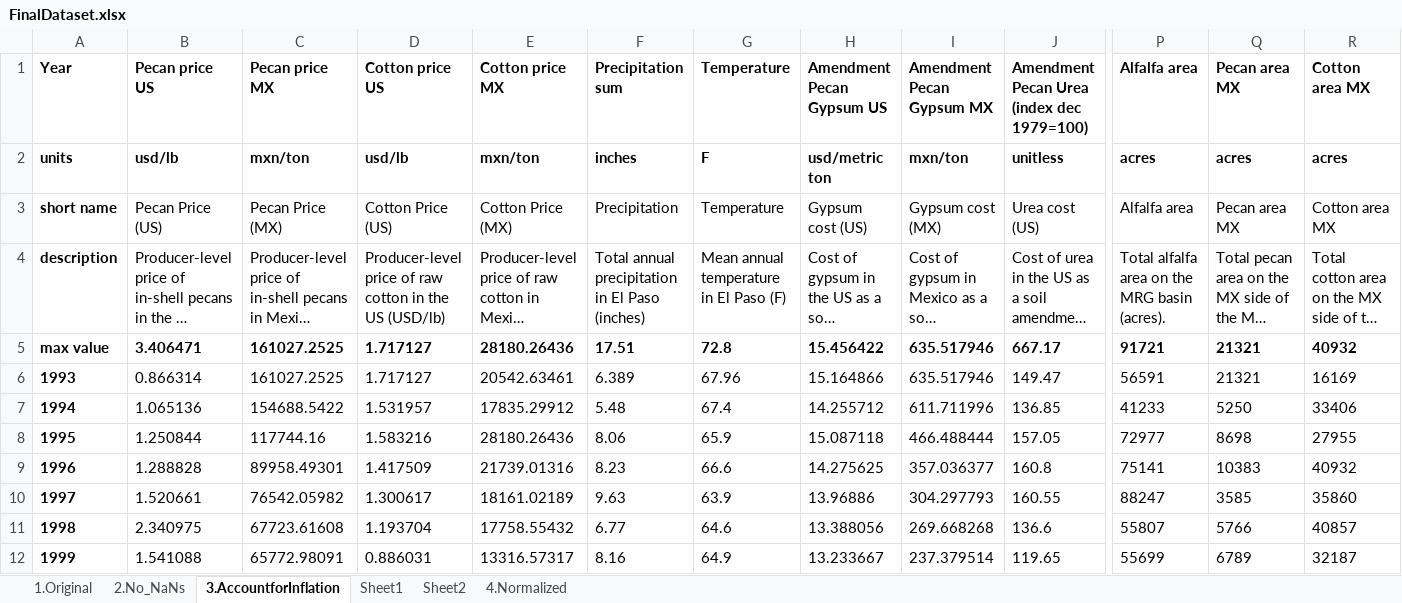
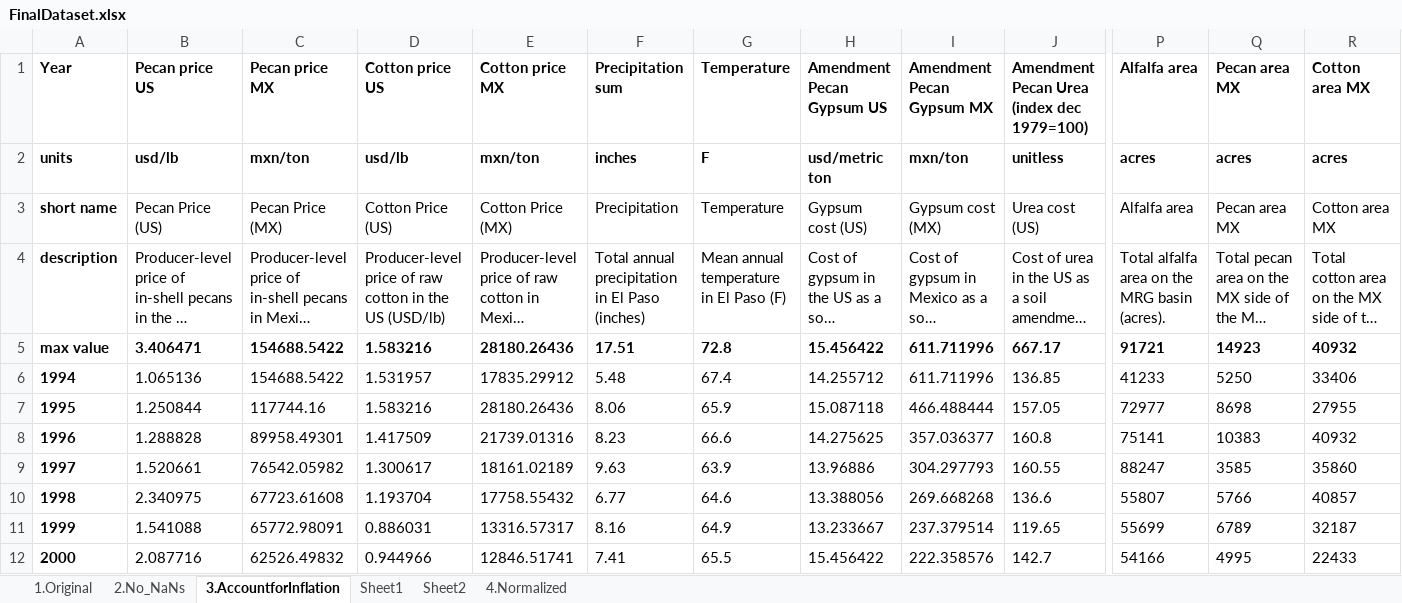
Before and after one commit to KrishnaprasadPA/aimm, an Excel workbook: FinalDataset.xlsx, sheet 3.AccountforInflation, drawn as a sheet; only a part is shown, gaps mark what is left out; the shorter side is filled out with more unchanged rows; long unchanged cells end in …; values as stored, in another font and other column widths than the file's, no borders; rows hold the shown columns only; the diff names each change by its address in the sheet, - before the commit and + after, or states it on an @@ line.

Commit message:
Changed starting year to 1994

```diff
--- a/FinalDataset.xlsx (sheet 3.AccountforInflation)
+++ b/FinalDataset.xlsx (sheet 3.AccountforInflation)
-C5 (Pecan price MX): 161027.2525
+C5 (Pecan price MX): 154688.5422
-D5 (Cotton price US): 1.717127
+D5 (Cotton price US): 1.583216
-I5 (Amendment Pecan Gypsum MX): 635.517946
+I5 (Amendment Pecan Gypsum MX): 611.711996
-Q5 (Pecan area MX): 21321
+Q5 (Pecan area MX): 14923
-row 6: 1993 | 0.866314 | 161027.2525 | 1.717127 | 20542.63461 | 6.389 | 67.96 | 15.164866 | 635.517946 | 149.47 | 56591 | 21321 | 16169
```
Also changed, not shown: formulas that keep their value, 9 other files.
